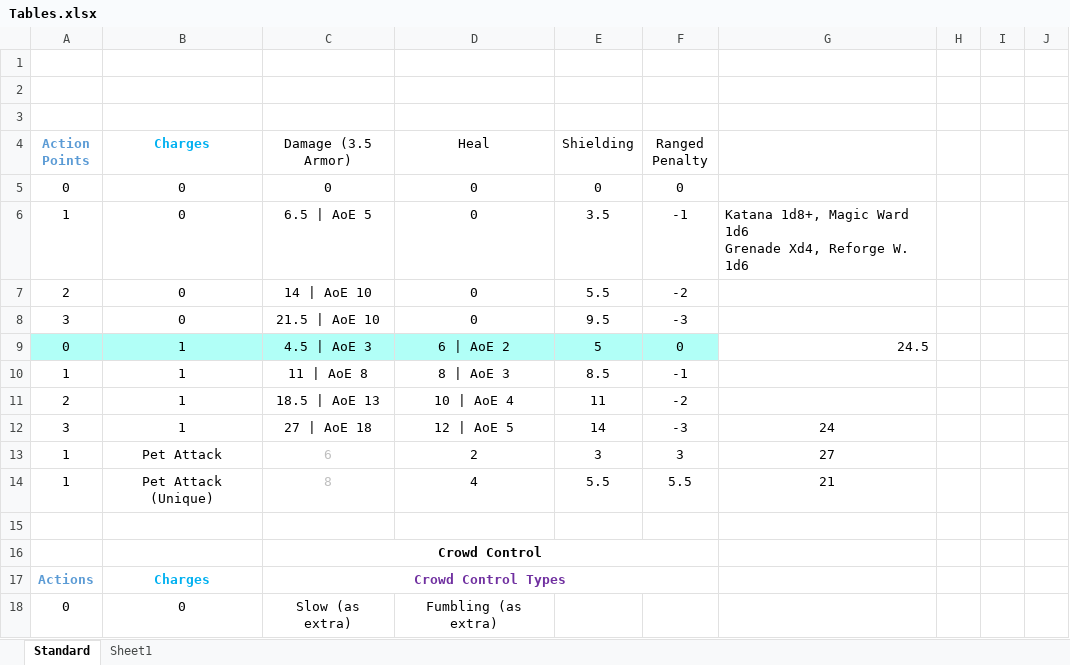
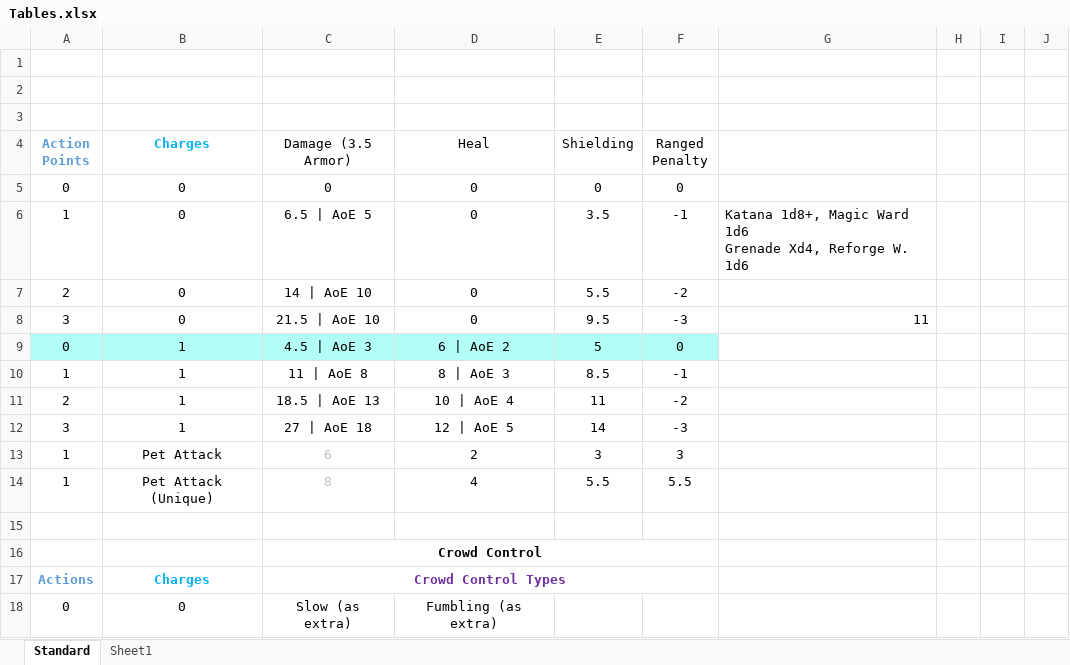
Before and after one commit to daverave1212/call-of-heroes-dev, an Excel workbook: Design/Tables.xlsx, sheet Standard, drawn as a sheet; only a part is shown; values as stored, in another font and other column widths than the file's, no borders; the diff names each change by its address in the sheet, - before the commit and + after, or states it on an @@ line.

```diff
--- a/Design/Tables.xlsx (sheet Standard)
+++ b/Design/Tables.xlsx (sheet Standard)
-G8: (empty)
+G8: 11
-G9: 24.5
+G9: (empty)
-G12: 24
+G12: (empty)
-G13: 27
+G13: (empty)
-G14: 21
+G14: (empty)
```
Also changed, not shown: 38 other files.
